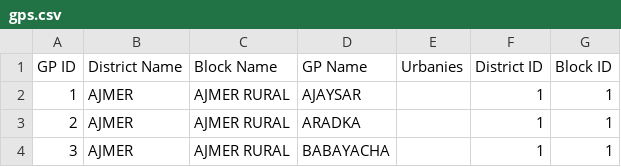
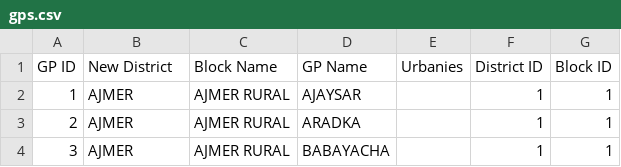
Before and after one commit to Vysion-Technology/SBMG-backend-v2, a CSV file: backend/preprocessing/data/gps.csv, drawn as a sheet; only a part is shown.

Commit message:
Refactor GPS data structure and update user creation parameters
- Changed the column name from 'District Name' to 'New District' in gps.csv to better reflect the data.
- Updated the AuthService user creation method to replace 'village_id' with 'gp_id' for improved clarity and consistency in the user model.

```diff
--- a/backend/preprocessing/data/gps.csv
+++ b/backend/preprocessing/data/gps.csv
@@ -1,2 +1,2 @@
-GP ID,District Name,Block Name,GP Name,Urbanies,District ID,Block ID
+GP ID,New District,Block Name,GP Name,Urbanies,District ID,Block ID
 1,AJMER,AJMER RURAL,AJAYSAR,,1,1
```
Also changed, not shown: backend/preprocessing/data/districts.csv, 6 other files.
